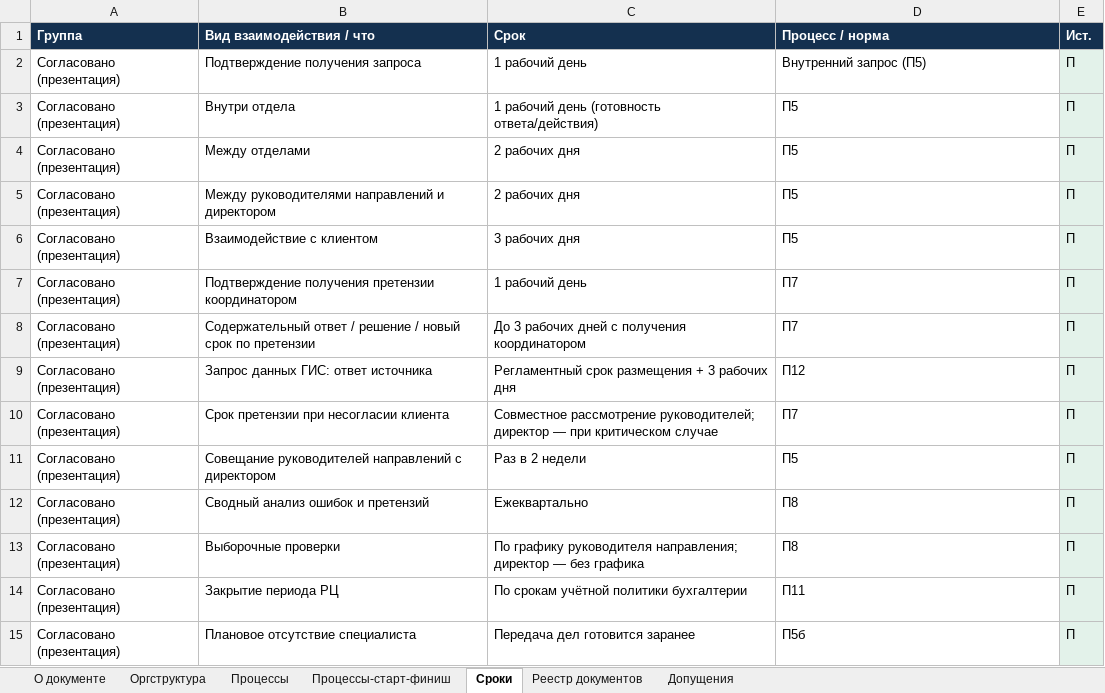
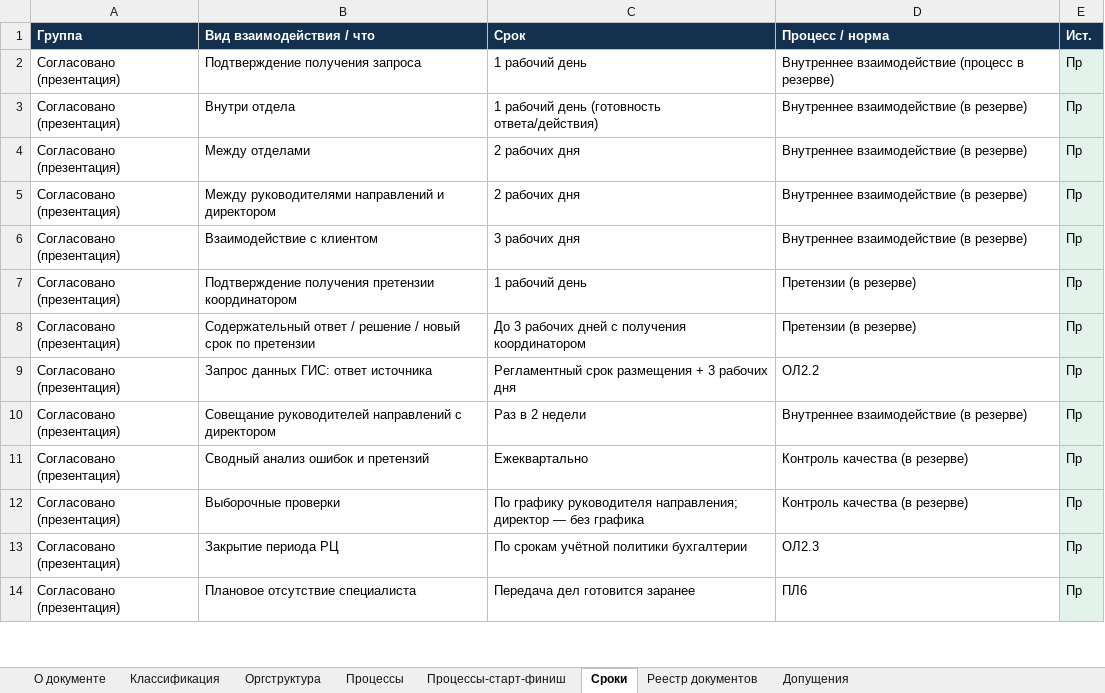
Before and after one commit to sbvxcdeqw1/vcb, an Excel workbook: bpm_docs/Матрица_бизнес-процессов.xlsx, sheet Сроки, drawn as a sheet; only a part is shown; values as stored, in another font and other column widths than the file's, no borders; removed rows and columns are numbered as before the commit, all else as after; the diff covers the shown part only; the diff names each change by its address in the sheet, - before the commit and + after, or states it on an @@ line.

```diff
--- a/bpm_docs/Матрица_бизнес-процессов.xlsx (sheet Сроки)
+++ b/bpm_docs/Матрица_бизнес-процессов.xlsx (sheet Сроки)
+sheet tab: Классификация
-D2 (Процесс / норма): Внутренний запрос (П5)
+D2 (Процесс / норма): Внутреннее взаимодействие (процесс в резерве)
-E2:E9 (Ист.): П
+E2:E9 (Ист.): Пр
-D3:D6 (Процесс / норма): П5
+D3:D6 (Процесс / норма): Внутреннее взаимодействие (в резерве)
-D7:D8 (Процесс / норма): П7
+D7:D8 (Процесс / норма): Претензии (в резерве)
-D9 (Процесс / норма): П12
+D9 (Процесс / норма): ОЛ2.2
-row 10: Согласовано (презентация) | Срок претензии при несогласии клиента | Совместное рассмотрение руководителей; директор — при критическом случае | П7 | П
-D10 (Процесс / норма): П5
+D10 (Процесс / норма): Внутреннее взаимодействие (в резерве)
-E10:E14 (Ист.): П
+E10:E14 (Ист.): Пр
-D11:D12 (Процесс / норма): П8
+D11:D12 (Процесс / норма): Контроль качества (в резерве)
-D13 (Процесс / норма): П11
+D13 (Процесс / норма): ОЛ2.3
-D14 (Процесс / норма): П5б
+D14 (Процесс / норма): ПЛ6
```
Also changed, not shown: 11 added rows, 16 removed rows and 50 edited cells elsewhere in this sheet, sheet Процессы, sheet Реестр документов, sheet Процессы-старт-финиш, sheet Допущения, sheet О документе, 5 other files.
